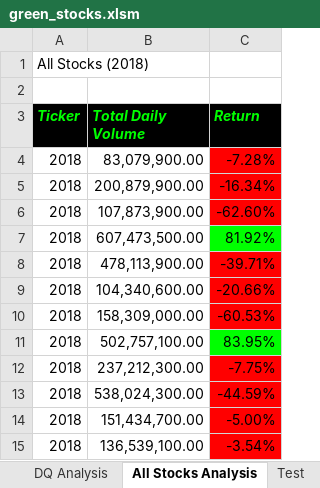
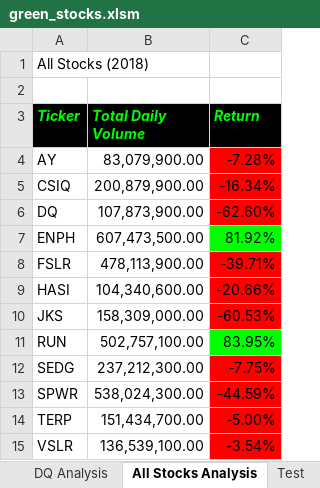
Before and after one commit to MaureenFromuth/Stock-Analysis, an Excel workbook: green_stocks.xlsm, sheet All Stocks Analysis, drawn as a sheet; values as stored, in another font and other column widths than the file's, no borders; charts and pictures not drawn; the diff names each change by its address in the sheet, - before the commit and + after, or states it on an @@ line.

Commit message:
Add files via upload

```diff
--- a/green_stocks.xlsm (sheet All Stocks Analysis)
+++ b/green_stocks.xlsm (sheet All Stocks Analysis)
-A4 (Ticker): 2018
+A4 (Ticker): AY
-A5 (Ticker): 2018
+A5 (Ticker): CSIQ
-A6 (Ticker): 2018
+A6 (Ticker): DQ
-A7 (Ticker): 2018
+A7 (Ticker): ENPH
-A8 (Ticker): 2018
+A8 (Ticker): FSLR
-A9 (Ticker): 2018
+A9 (Ticker): HASI
-A10 (Ticker): 2018
+A10 (Ticker): JKS
-A11 (Ticker): 2018
+A11 (Ticker): RUN
-A12 (Ticker): 2018
+A12 (Ticker): SEDG
-A13 (Ticker): 2018
+A13 (Ticker): SPWR
-A14 (Ticker): 2018
+A14 (Ticker): TERP
-A15 (Ticker): 2018
+A15 (Ticker): VSLR
```
Also changed, not shown: charts or pictures.
